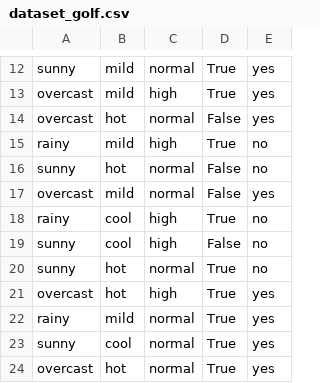
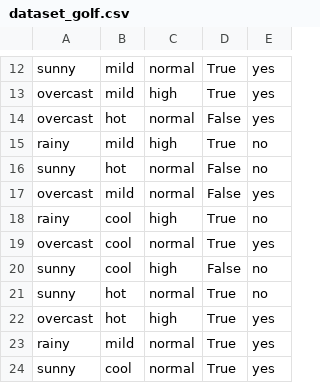
Before and after one commit to galfansyahn/NaiveBayes-Golf, a CSV file: dataset_golf.csv, drawn as a sheet; only a part is shown, gaps mark what is left out; the shorter side is filled out with more unchanged rows.

Commit message:
Update dataset_golf.csv

```diff
--- a/dataset_golf.csv
+++ b/dataset_golf.csv
@@ -18,2 +18,3 @@ overcast,mild,normal,False,yes
 rainy,cool,high,True,no
+overcast,cool,normal,True,yes
 sunny,cool,high,False,no
```
